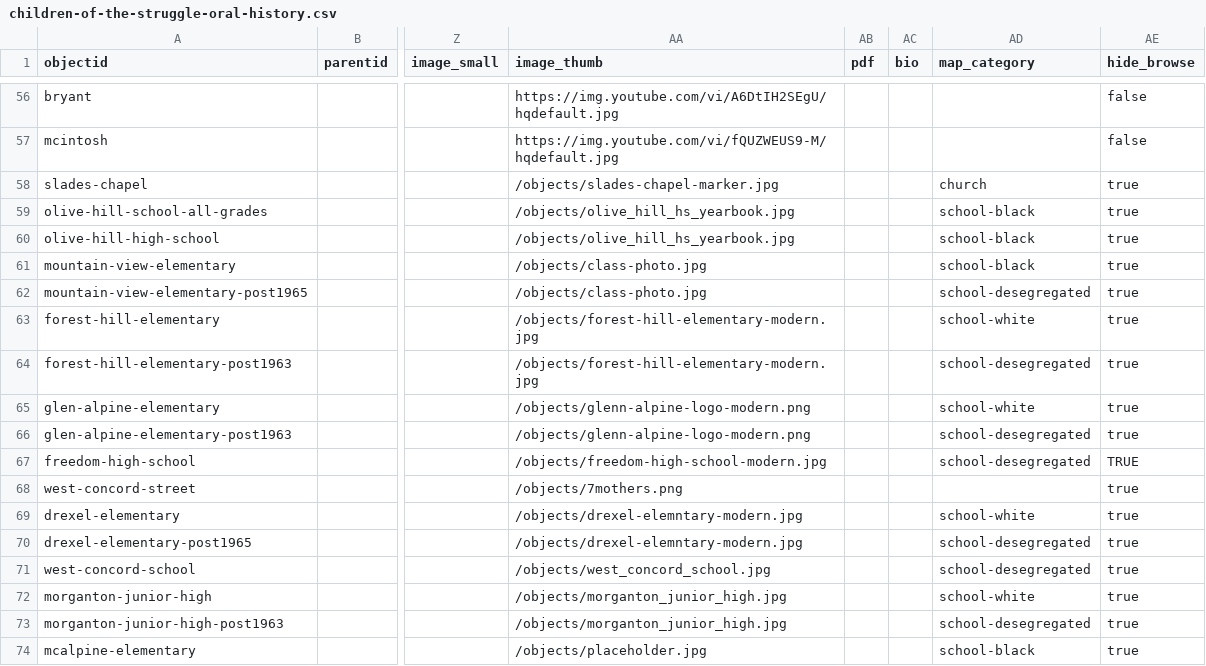
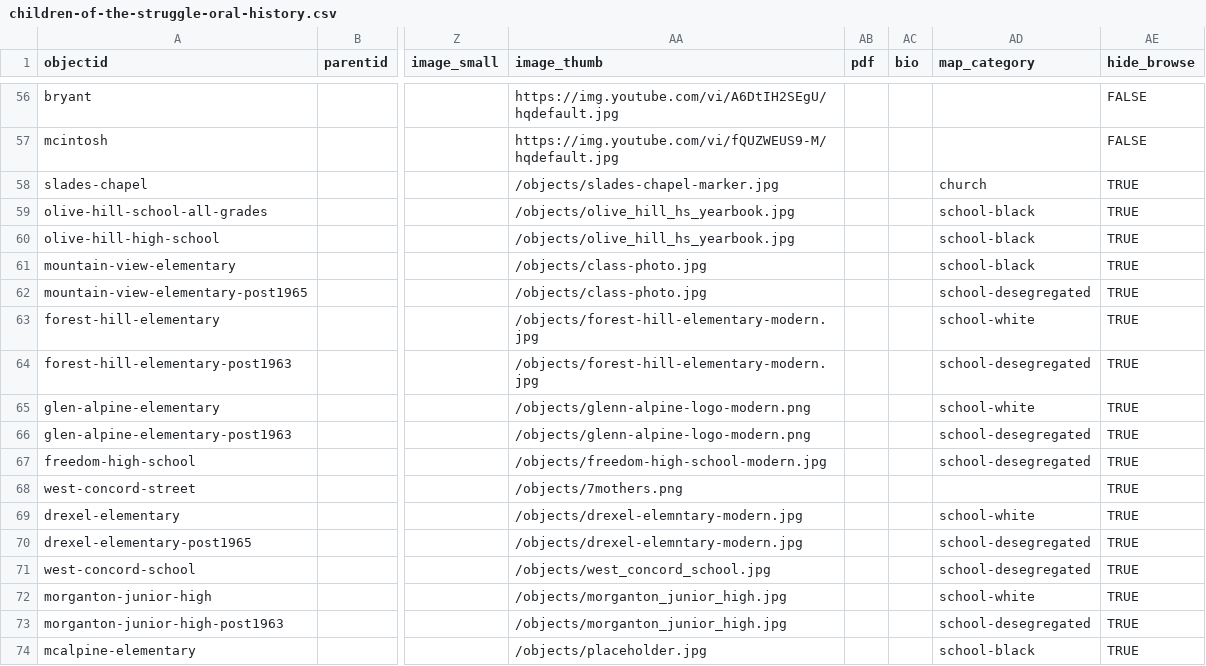
Before and after one commit to ncssmmolib/children-of-the-struggle-oral-history, a CSV file: _data/children-of-the-struggle-oral-history.csv, drawn as a sheet; only a part is shown, gaps mark what is left out; the diff covers the shown part only; the diff names each change by its address in the sheet, - before the commit and + after, or states it on an @@ line.

```diff
--- a/_data/children-of-the-struggle-oral-history.csv
+++ b/_data/children-of-the-struggle-oral-history.csv
-AE56:AE57 (hide_browse): false
+AE56:AE57 (hide_browse): FALSE
-AE58:AE66 (hide_browse): true
+AE58:AE66 (hide_browse): TRUE
-AE68:AE74 (hide_browse): true
+AE68:AE74 (hide_browse): TRUE
```
Also changed, not shown: 60 edited cells elsewhere in this file.
